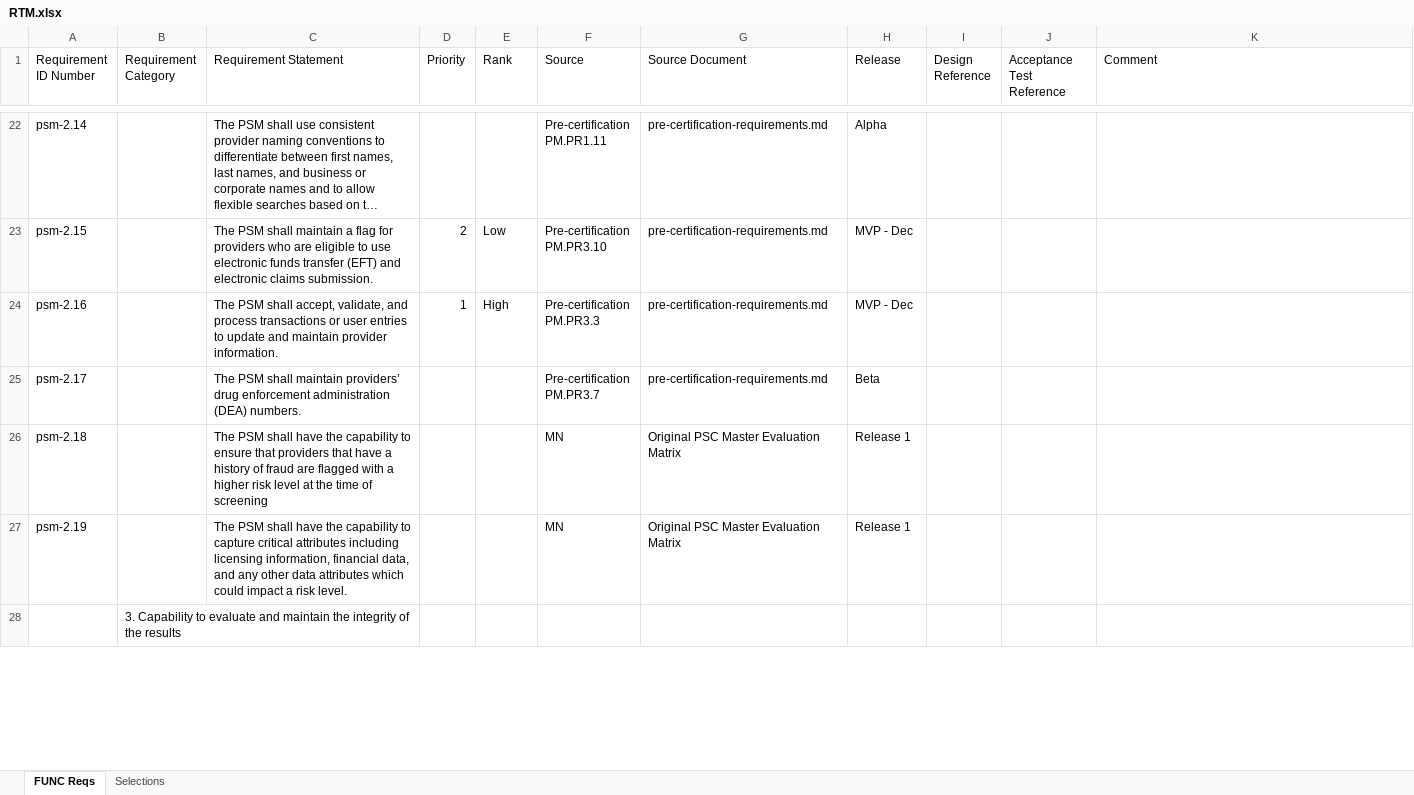
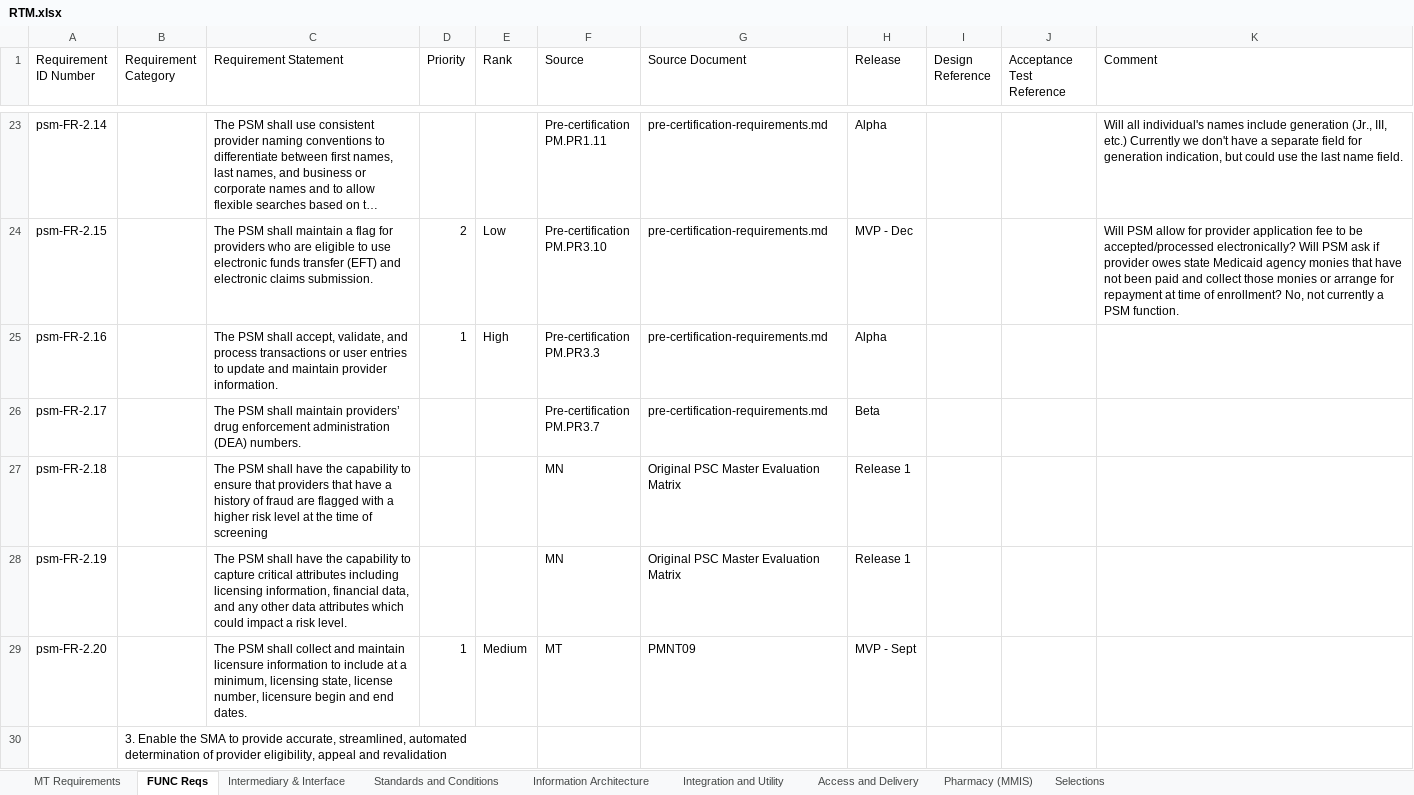
Before and after one commit to SolutionGuidance/psm, an Excel workbook: requirements/RTM.xlsx, sheet FUNC Reqs, drawn as a sheet; only a part is shown, gaps mark what is left out; long unchanged cells end in …; values as stored, in another font and other column widths than the file's, no cell formats; charts and pictures not drawn; removed rows and columns are numbered as before the commit, all else as after; the diff covers the shown part only; the diff names each change by its address in the sheet, - before the commit and + after, or states it on an @@ line.

Commit message:
Update RTM with new requirements
Incorporate precertification and MT requirements into the RTM.  Note
that the MT requirements are currently in their own tab of this
spreadsheet, but will be de-duplicated and folded into the "Functional
Requirements" tab as appropriate.

```diff
--- a/requirements/RTM.xlsx (sheet FUNC Reqs)
+++ b/requirements/RTM.xlsx (sheet FUNC Reqs)
+sheet tab: MT Requirements
+sheet tab: Intermediary & Interface
+sheet tab: Standards and Conditions
+sheet tab: Information Architecture
+sheet tab: Integration and Utility
+sheet tab: Access and Delivery
+sheet tab: Pharmacy (MMIS)
-A23 (Requirement ID Number): psm-2.14
+A23 (Requirement ID Number): psm-FR-2.14
-K23 (Comment): (empty)
+K23 (Comment): Will all individual's names include generation (Jr., III, etc.) Currently we don't have a separate field for generation indication, but could use the last name field.
-A24 (Requirement ID Number): psm-2.15
+A24 (Requirement ID Number): psm-FR-2.15
-K24 (Comment): (empty)
+K24 (Comment): Will PSM allow for provider application fee to be accepted/processed electronically? Will PSM ask if provider owes state Medicaid agency monies that have not been paid and collect those monies or arrange for repayment at time of enrollment? No, not currently a PSM function.
-A25 (Requirement ID Number): psm-2.16
+A25 (Requirement ID Number): psm-FR-2.16
-H25 (Release): MVP - Dec
+H25 (Release): Alpha
-A26 (Requirement ID Number): psm-2.17
+A26 (Requirement ID Number): psm-FR-2.17
-A27 (Requirement ID Number): psm-2.18
+A27 (Requirement ID Number): psm-FR-2.18
-A28 (Requirement ID Number): psm-2.19
+A28 (Requirement ID Number): psm-FR-2.19
+row 29: psm-FR-2.20 |  | The PSM shall collect and maintain licensure information to include at a minimum, licensing state, license number, licensure begin and end dates. | 1 | Medium | MT | PMNT09 | MVP - Sept
-B30 (Requirement Category): 3. Capability to evaluate and maintain the integrity of the results
+B30 (Requirement Category): 3. Enable the SMA to provide accurate, streamlined, automated determination of provider eligibility, appeal and revalidation
-B28:C28 merged
+B30:E30 merged
```
Also changed, not shown: other rows of this sheet, sheet Selections, cell formats, charts or pictures.
